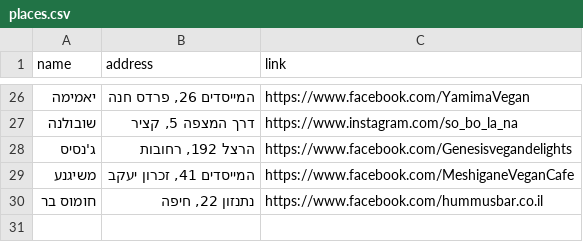
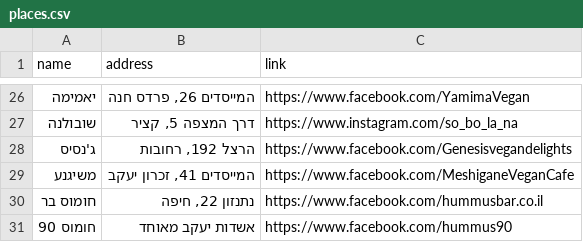
Before and after one commit to gilkremer123/vegan, a CSV file: places.csv, drawn as a sheet; only a part is shown, gaps mark what is left out; the diff names each change by its address in the sheet, - before the commit and + after, or states it on an @@ line.

```diff
--- a/places.csv
+++ b/places.csv
+row 31: חומוס 90 | אשדות יעקב מאוחד | https://www.facebook.com/hummus90
```
